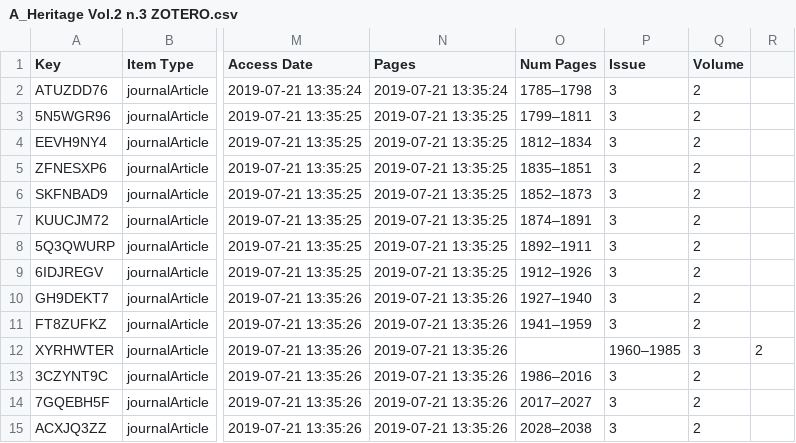
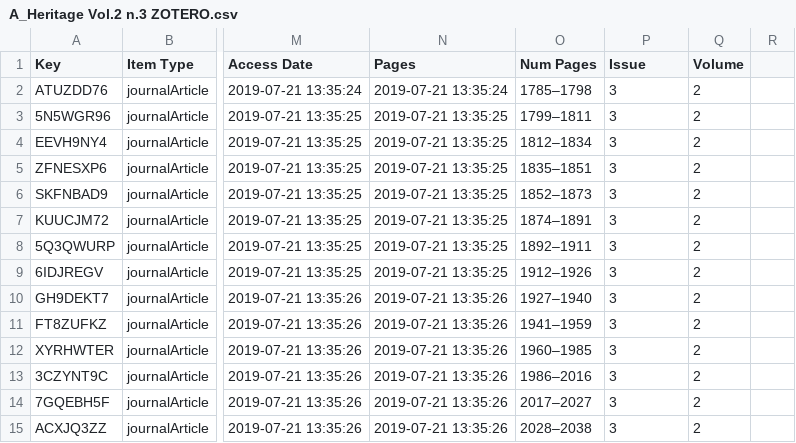
Before and after one commit to danielarenatesauer/MALIS_WPM_T9_Aufgabe_2, a CSV file: A_Heritage Vol.2 n.3 ZOTERO.csv, drawn as a sheet; only a part is shown, gaps mark what is left out; the diff names each change by its address in the sheet, - before the commit and + after, or states it on an @@ line.

Commit message:
Update A_Heritage Vol.2 n.3 ZOTERO.csv

```diff
--- a/A_Heritage Vol.2 n.3 ZOTERO.csv
+++ b/A_Heritage Vol.2 n.3 ZOTERO.csv
-O12 (Num Pages): (empty)
+O12 (Num Pages): 1960–1985
-P12 (Issue): 1960–1985
+P12 (Issue): 3
-Q12 (Volume): 3
+Q12 (Volume): 2
-R12: 2
+R12: (empty)
```
